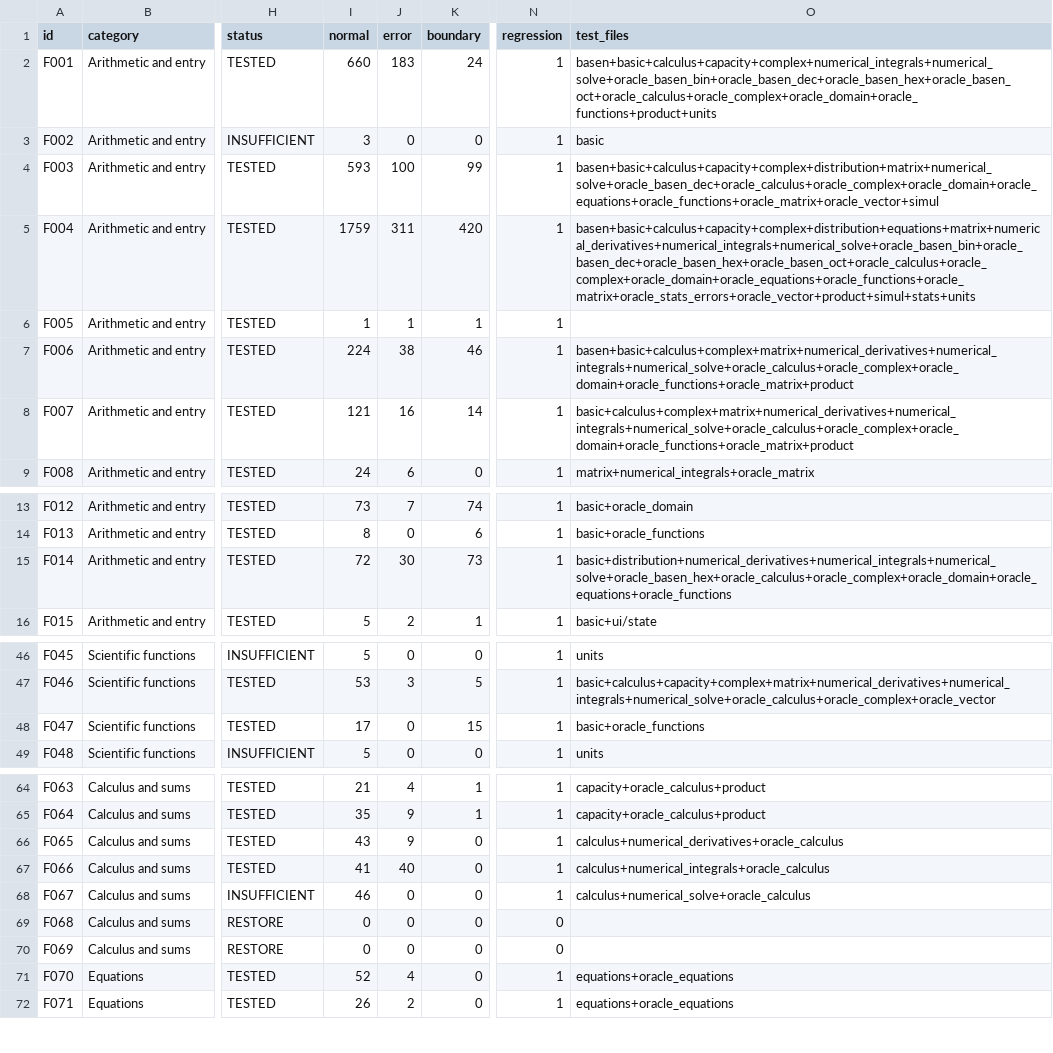
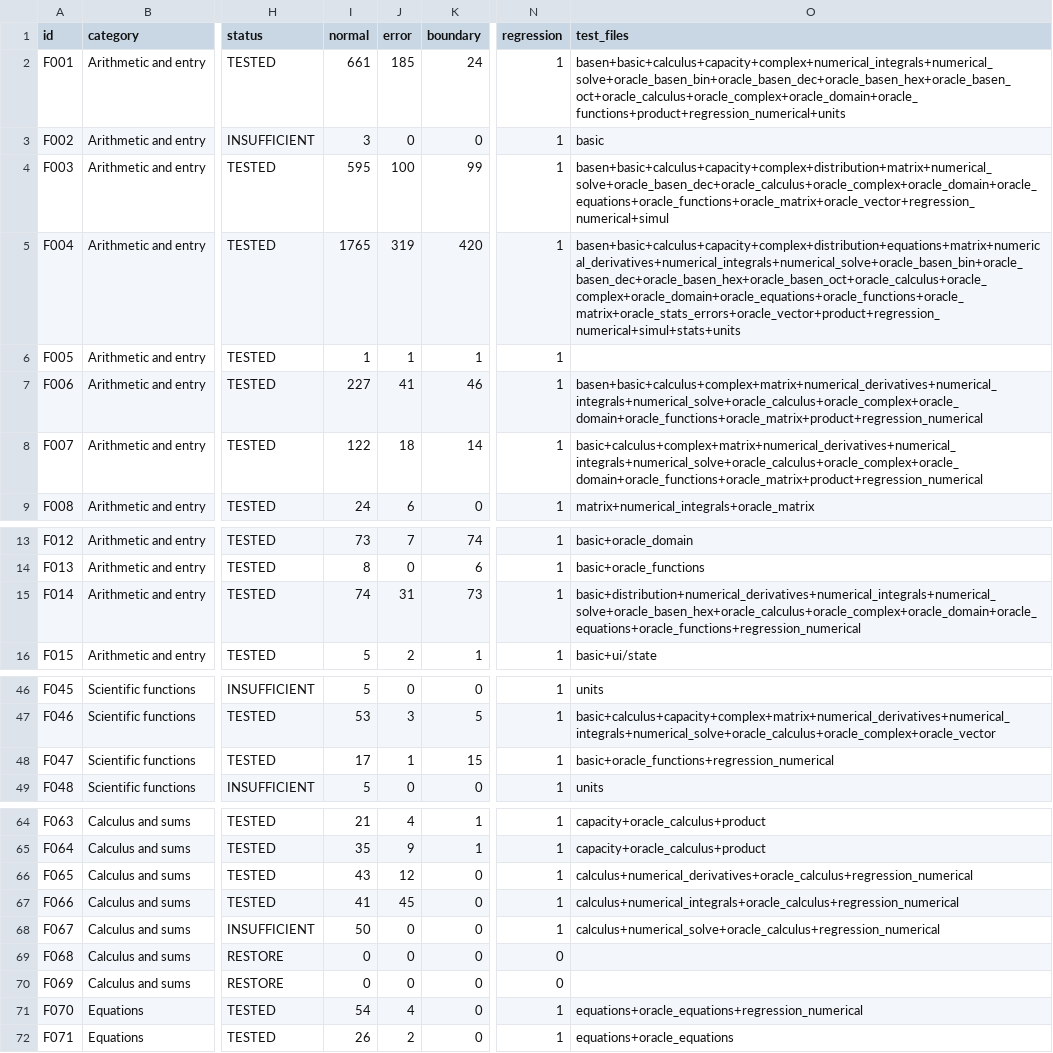
Before and after one commit to socr8tunes/teleco-sc991, a CSV file: docs/exam/feature-register.csv, drawn as a sheet; only a part is shown, gaps mark what is left out; the diff covers the shown part only; the diff names each change by its address in the sheet, - before the commit and + after, or states it on an @@ line.

```diff
--- a/docs/exam/feature-register.csv
+++ b/docs/exam/feature-register.csv
-I2 (normal): 660
+I2 (normal): 661
-J2 (error): 183
+J2 (error): 185
-O2 (test_files): basen+basic+calculus+capacity+complex+numerical_integrals+numerical_solve+oracle_basen_bin+oracle_basen_dec+oracle_basen_hex+oracle_basen_oct+oracle_calculus+oracle_complex+oracle_domain+oracle_functions+product+units
+O2 (test_files): basen+basic+calculus+capacity+complex+numerical_integrals+numerical_solve+oracle_basen_bin+oracle_basen_dec+oracle_basen_hex+oracle_basen_oct+oracle_calculus+oracle_complex+oracle_domain+oracle_functions+product+regression_numerical+units
-I4 (normal): 593
+I4 (normal): 595
-O4 (test_files): basen+basic+calculus+capacity+complex+distribution+matrix+numerical_solve+oracle_basen_dec+oracle_calculus+oracle_complex+oracle_domain+oracle_equations+oracle_functions+oracle_matrix+oracle_vector+simul
+O4 (test_files): basen+basic+calculus+capacity+complex+distribution+matrix+numerical_solve+oracle_basen_dec+oracle_calculus+oracle_complex+oracle_domain+oracle_equations+oracle_functions+oracle_matrix+oracle_vector+regression_numerical+simul
-I5 (normal): 1759
+I5 (normal): 1765
-J5 (error): 311
+J5 (error): 319
-O5 (test_files): basen+basic+calculus+capacity+complex+distribution+equations+matrix+numerical_derivatives+numerical_integrals+numerical_solve+oracle_basen_bin+oracle_basen_dec+oracle_basen_hex+oracle_basen_oct+oracle_calculus+oracle_complex+oracle_domain+oracle_equations+oracle_functions+oracle_matrix+oracle_stats_errors+oracle_vector+product+simul+stats+units
+O5 (test_files): basen+basic+calculus+capacity+complex+distribution+equations+matrix+numerical_derivatives+numerical_integrals+numerical_solve+oracle_basen_bin+oracle_basen_dec+oracle_basen_hex+oracle_basen_oct+oracle_calculus+oracle_complex+oracle_domain+oracle_equations+oracle_functions+oracle_matrix+oracle_stats_errors+oracle_vector+product+regression_numerical+simul+stats+units
-I7 (normal): 224
+I7 (normal): 227
-J7 (error): 38
+J7 (error): 41
-O7 (test_files): basen+basic+calculus+complex+matrix+numerical_derivatives+numerical_integrals+numerical_solve+oracle_calculus+oracle_complex+oracle_domain+oracle_functions+oracle_matrix+product
+O7 (test_files): basen+basic+calculus+complex+matrix+numerical_derivatives+numerical_integrals+numerical_solve+oracle_calculus+oracle_complex+oracle_domain+oracle_functions+oracle_matrix+product+regression_numerical
-I8 (normal): 121
+I8 (normal): 122
-J8 (error): 16
+J8 (error): 18
-O8 (test_files): basic+calculus+complex+matrix+numerical_derivatives+numerical_integrals+numerical_solve+oracle_calculus+oracle_complex+oracle_domain+oracle_functions+oracle_matrix+product
+O8 (test_files): basic+calculus+complex+matrix+numerical_derivatives+numerical_integrals+numerical_solve+oracle_calculus+oracle_complex+oracle_domain+oracle_functions+oracle_matrix+product+regression_numerical
-I15 (normal): 72
+I15 (normal): 74
-J15 (error): 30
+J15 (error): 31
-O15 (test_files): basic+distribution+numerical_derivatives+numerical_integrals+numerical_solve+oracle_basen_hex+oracle_calculus+oracle_complex+oracle_domain+oracle_equations+oracle_functions
+O15 (test_files): basic+distribution+numerical_derivatives+numerical_integrals+numerical_solve+oracle_basen_hex+oracle_calculus+oracle_complex+oracle_domain+oracle_equations+oracle_functions+regression_numerical
-J48 (error): 0
+J48 (error): 1
-O48 (test_files): basic+oracle_functions
+O48 (test_files): basic+oracle_functions+regression_numerical
-J66 (error): 9
+J66 (error): 12
-O66 (test_files): calculus+numerical_derivatives+oracle_calculus
+O66 (test_files): calculus+numerical_derivatives+oracle_calculus+regression_numerical
-J67 (error): 40
+J67 (error): 45
-O67 (test_files): calculus+numerical_integrals+oracle_calculus
+O67 (test_files): calculus+numerical_integrals+oracle_calculus+regression_numerical
-I68 (normal): 46
+I68 (normal): 50
-O68 (test_files): calculus+numerical_solve+oracle_calculus
+O68 (test_files): calculus+numerical_solve+oracle_calculus+regression_numerical
-I71 (normal): 52
+I71 (normal): 54
-O71 (test_files): equations+oracle_equations
+O71 (test_files): equations+oracle_equations+regression_numerical
```
Also changed, not shown: 2 edited cells elsewhere in this file, 5 other files.
